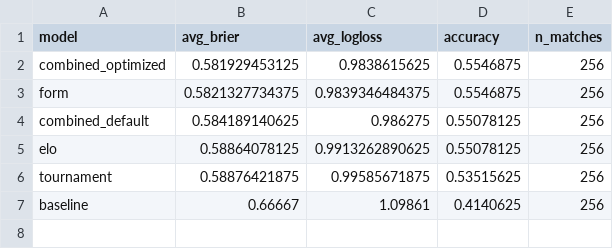
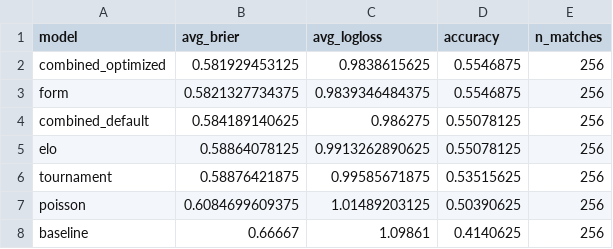
Before and after one commit to Lautaro-Bernhardt/results-mundial-2026, a CSV file: output/backtest_metrics.csv, drawn as a sheet.

```diff
--- a/output/backtest_metrics.csv
+++ b/output/backtest_metrics.csv
@@ -6,2 +6,3 @@ elo,0.58864078125,0.9913262890625,0.55078125,256
 tournament,0.58876421875,0.99585671875,0.53515625,256
+poisson,0.6084699609375,1.01489203125,0.50390625,256
 baseline,0.66667,1.09861,0.4140625,256
```
Also changed, not shown: output/backtest_by_year.csv, output/champion_probabilities.csv, 8 other files.
